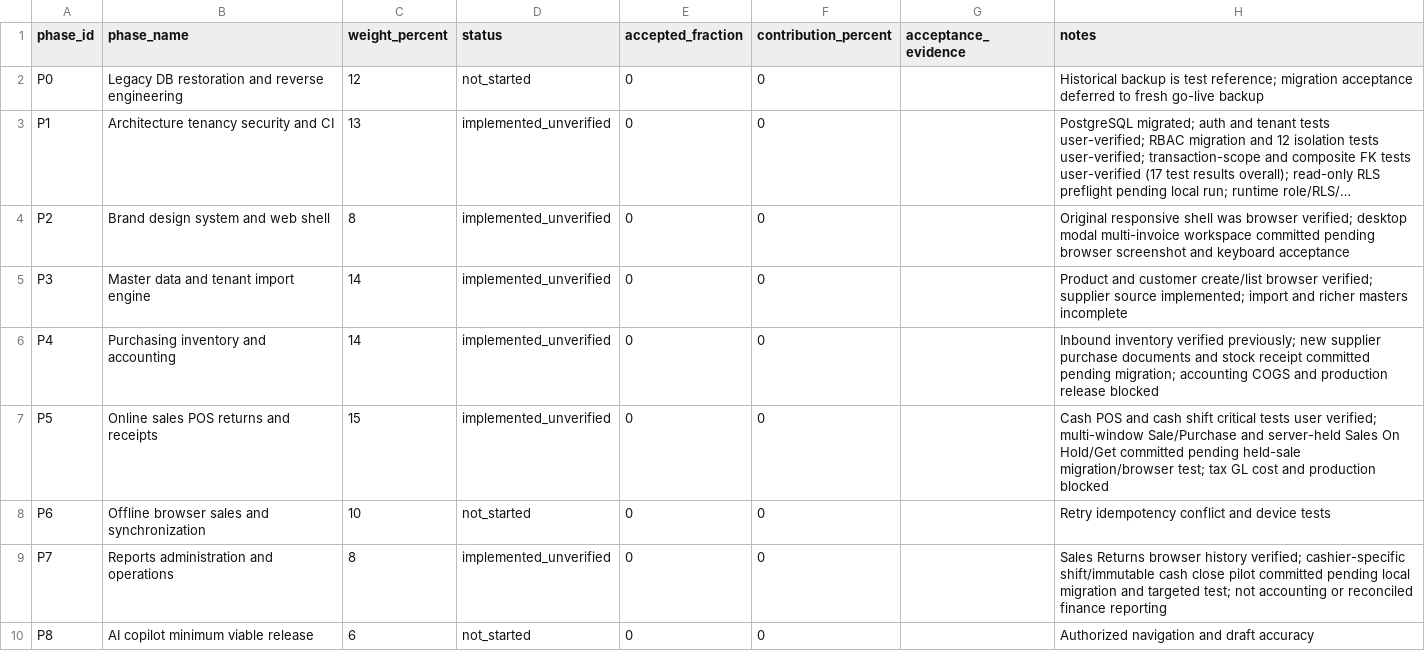
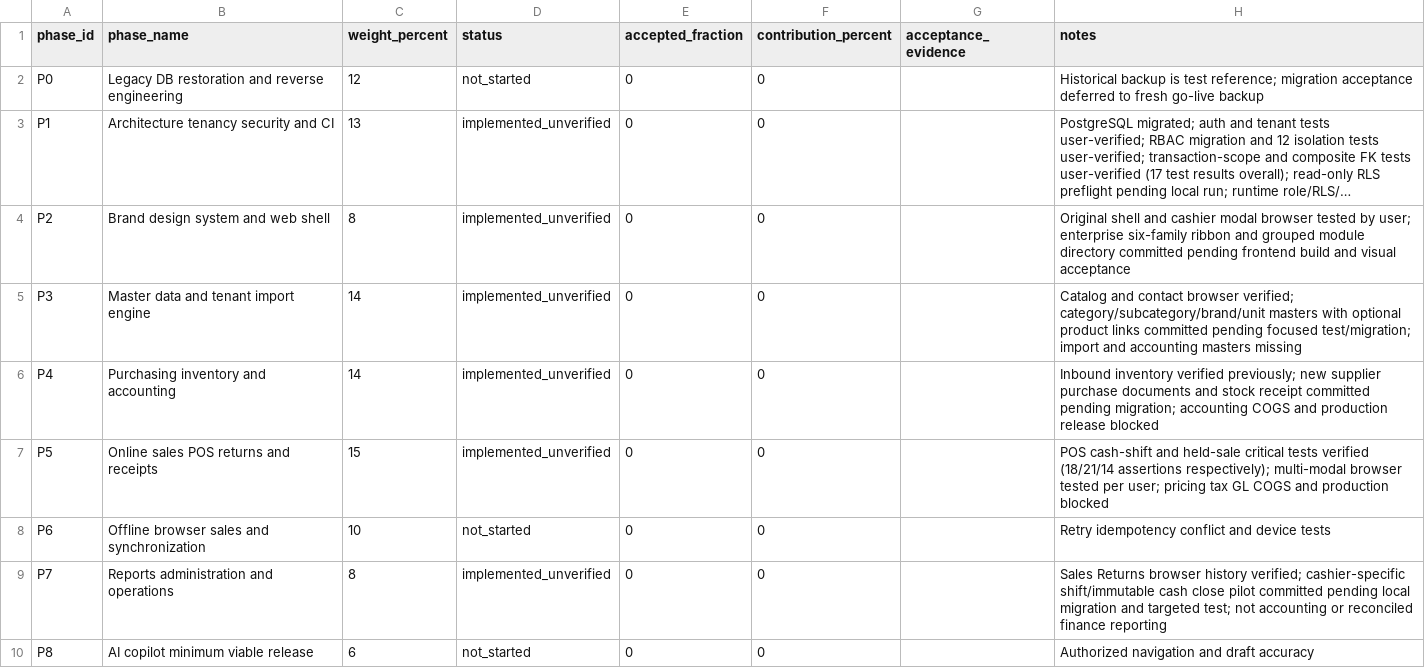
Before and after one commit to 9o9ame/AH-POS, a CSV file: PROJECT_MILESTONES.csv, drawn as a sheet; long unchanged cells end in …; the diff names each change by its address in the sheet, - before the commit and + after, or states it on an @@ line.

Commit message:
docs: preserve 0 accepted credit; record verified hold and pending full ERP navigation/master test

```diff
--- a/PROJECT_MILESTONES.csv
+++ b/PROJECT_MILESTONES.csv
-H4 (notes): Original responsive shell was browser verified; desktop modal multi-invoice workspace committed pending browser screenshot and keyboard acceptance
+H4 (notes): Original shell and cashier modal browser tested by user; enterprise six-family ribbon and grouped module directory committed pending frontend build and visual acceptance
-H5 (notes): Product and customer create/list browser verified; supplier source implemented; import and richer masters incomplete
+H5 (notes): Catalog and contact browser verified; category/subcategory/brand/unit masters with optional product links committed pending focused test/migration; import and accounting masters missing
-H7 (notes): Cash POS and cash shift critical tests user verified; multi-window Sale/Purchase and server-held Sales On Hold/Get committed pending held-sale migration/browser test; tax GL cost and production…
+H7 (notes): POS cash-shift and held-sale critical tests verified (18/21/14 assertions respectively); multi-modal browser tested per user; pricing tax GL COGS and production…
```
